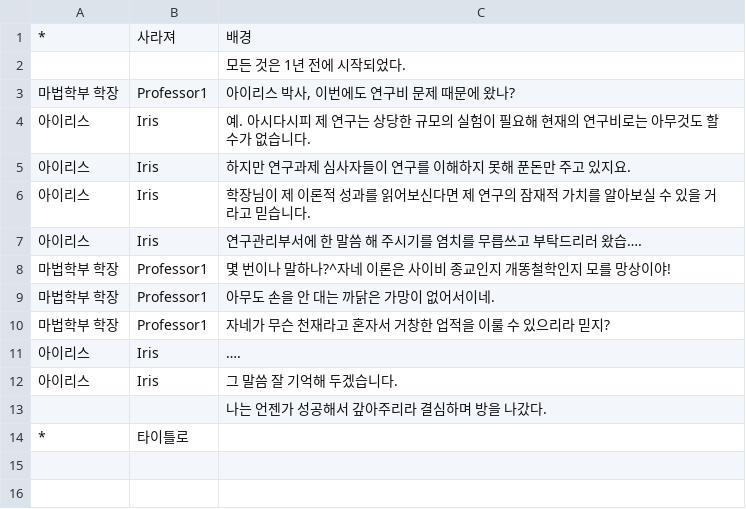
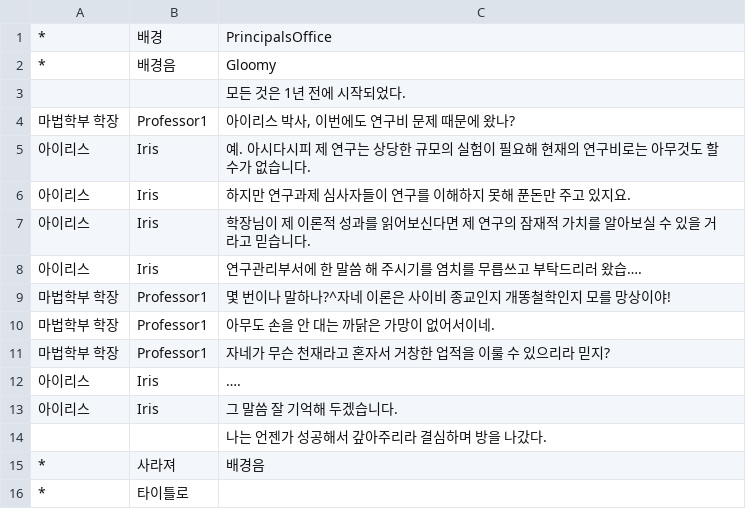
Before and after one commit to KimMinryoung/CardGame, a CSV file: Assets/Resources/Texts/Scene#1.csv, drawn as a sheet; removed rows and columns are numbered as before the commit, all else as after; the diff names each change by its address in the sheet, - before the commit and + after, or states it on an @@ line.

```diff
--- a/Assets/Resources/Texts/Scene#1.csv
+++ b/Assets/Resources/Texts/Scene#1.csv
-row 1: * | 사라져 | 배경
+row 1: * | 배경 | PrincipalsOffice
+row 2: * | 배경음 | Gloomy
+row 15: * | 사라져 | 배경음
```
Also changed, not shown: Assets/Resources/Texts/Scene#0.csv, 12 other files.
